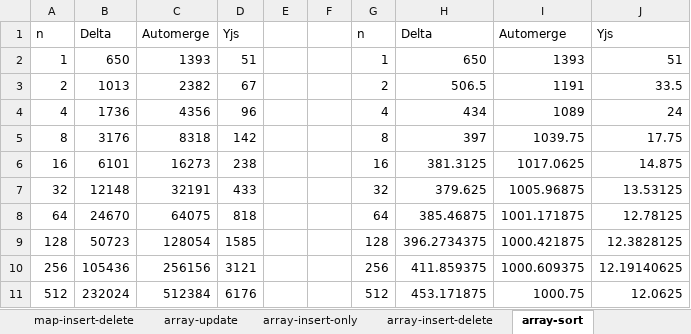
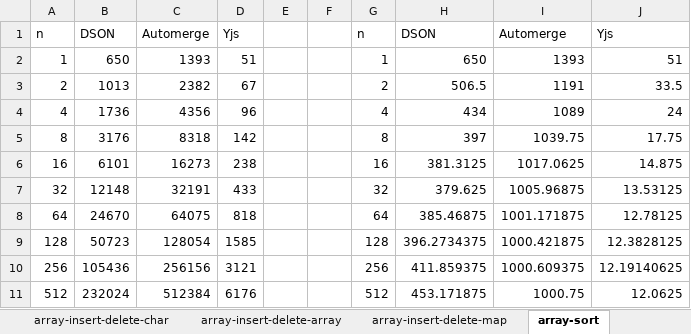
Before and after one commit to crdt-ibm-research/json-delta-crdt, an Excel workbook: results/results.xlsx, sheet array-sort, drawn as a sheet; values as stored, in another font and other column widths than the file's, no borders; charts and pictures not drawn; the diff names each change by its address in the sheet, - before the commit and + after, or states it on an @@ line.

```diff
--- a/results/results.xlsx (sheet array-sort)
+++ b/results/results.xlsx (sheet array-sort)
-sheet tab: array-insert-delete
+sheet tab: array-insert-delete-char
+sheet tab: array-insert-delete-array
+sheet tab: array-insert-delete-map
-B1: Delta
+B1: DSON
-H1: Delta
+H1: DSON
```
Also changed, not shown: sheet array-random, sheet array-insert-only, sheet array-update, sheet map-insert-delete, sheet array-worst_case, sheet array-multi_sort, other sheet tabs, charts or pictures, 3 other files.
